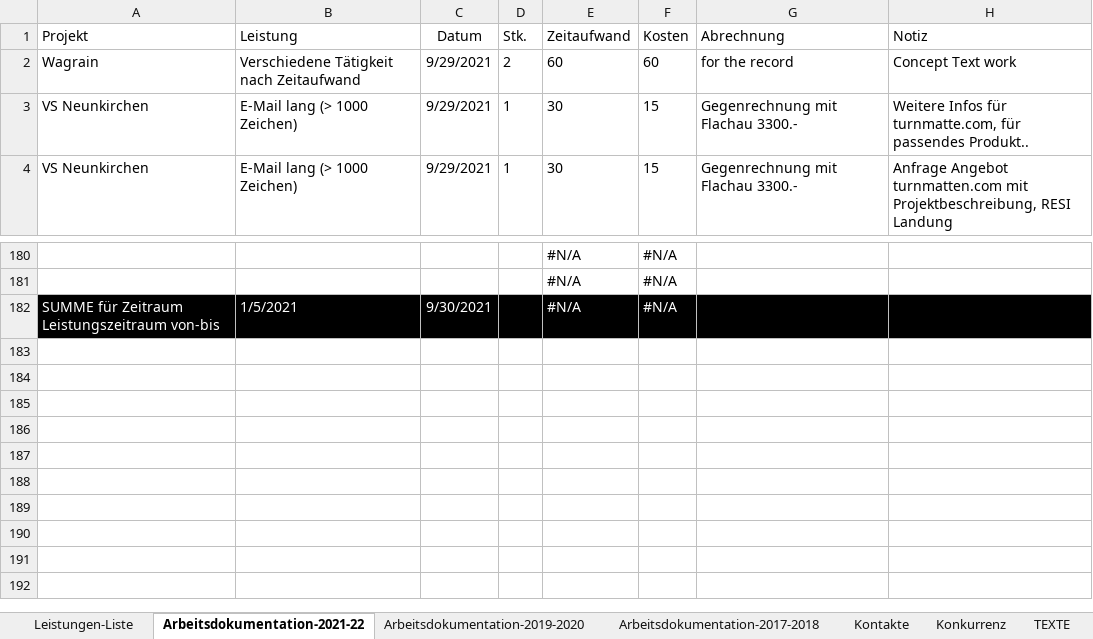
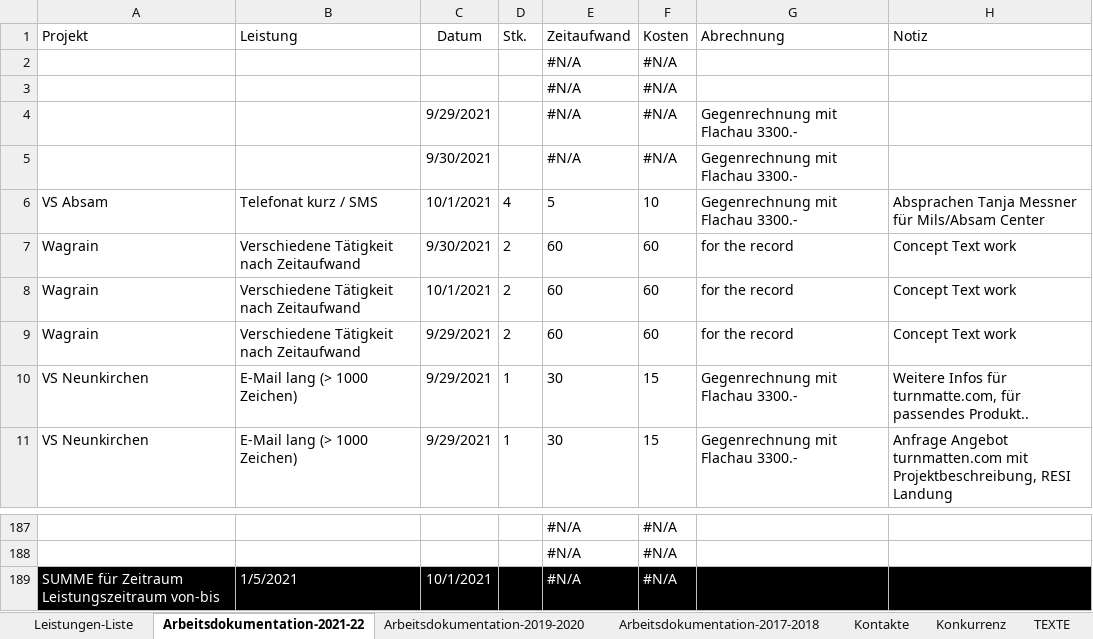
Before and after one commit to gimoya/tiroltrailhead, an Excel workbook: trailtech/Leistungen-KC-Trailtech.xlsx, sheet Arbeitsdokumentation-2021-22, drawn as a sheet; only a part is shown, gaps mark what is left out; values as stored, in another font and other column widths than the file's, no borders; conditional formats and table styles not drawn; addresses are those after the commit; the diff names each change by its address in the sheet, - before the commit and + after, or states it on an @@ line.

```diff
--- a/trailtech/Leistungen-KC-Trailtech.xlsx (sheet Arbeitsdokumentation-2021-22)
+++ b/trailtech/Leistungen-KC-Trailtech.xlsx (sheet Arbeitsdokumentation-2021-22)
+row 2:  |  |  |  | #N/A | #N/A
+row 3:  |  |  |  | #N/A | #N/A
+row 4:  |  | 9/29/2021 |  | #N/A | #N/A | Gegenrechnung mit Flachau 3300.-
+row 5:  |  | 9/30/2021 |  | #N/A | #N/A | Gegenrechnung mit Flachau 3300.-
+row 6: VS Absam | Telefonat kurz / SMS | 10/1/2021 | 4 | 5 | 10 | Gegenrechnung mit Flachau 3300.- | Absprachen Tanja Messner für Mils/Absam Center
+row 7: Wagrain | Verschiedene Tätigkeit nach Zeitaufwand | 9/30/2021 | 2 | 60 | 60 | for the record | Concept Text work
+row 8: Wagrain | Verschiedene Tätigkeit nach Zeitaufwand | 10/1/2021 | 2 | 60 | 60 | for the record | Concept Text work
-C189 (Datum): 9/30/2021
+C189 (Datum): 10/1/2021
```
Also changed, not shown: 8 other files.
